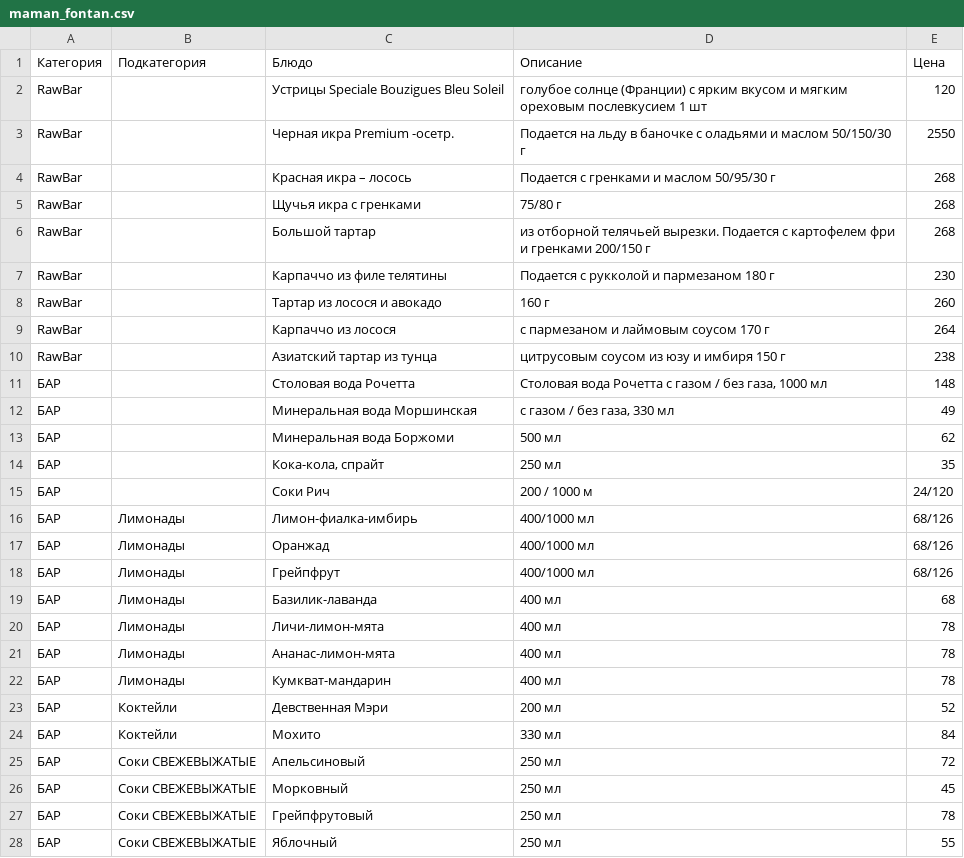
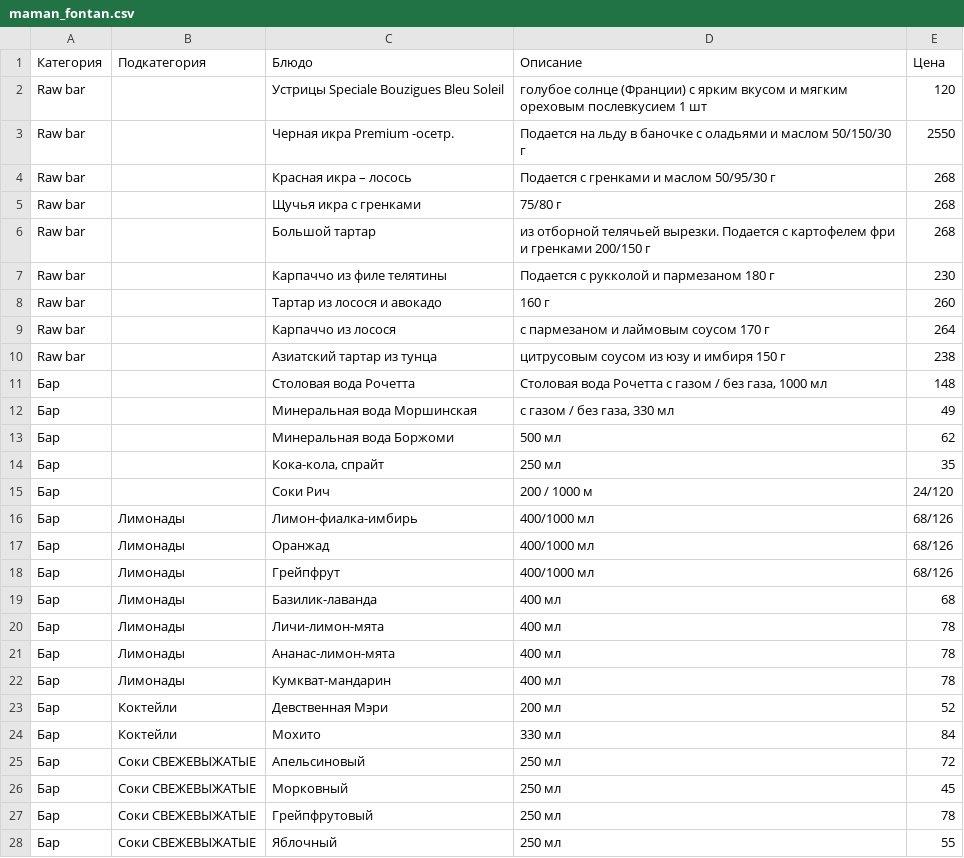
Before and after one commit to Bot-Zavod/maman-rest, a CSV file: static/maman_fontan.csv, drawn as a sheet; only a part is shown; the diff covers the shown part only.

```diff
--- a/static/maman_fontan.csv
+++ b/static/maman_fontan.csv
@@ -1,28 +1,28 @@
 Категория,Подкатегория,Блюдо,Описание,Цена
-RawBar,,Устрицы Speciale Bouzigues Bleu Soleil,голубое солнце (Франции) с ярким вкусом и мягким ореховым послевкусием 1 шт,120
-RawBar,,Черная икра Premium -осетр.,Подается на льду в баночке с оладьями и маслом 50/150/30 г,2550
-RawBar,,Красная икра – лосось,Подается с гренками и маслом 50/95/30 г,268
-RawBar,,Щучья икра с гренками,75/80 г,268
-RawBar,,Большой тартар,из отборной телячьей вырезки. Подается с картофелем фри и гренками 200/150 г,268
-RawBar,,Карпаччо из филе телятины,Подается с рукколой и пармезаном 180 г,230
-RawBar,,Тартар из лосося и авокадо,160 г,260
-RawBar,,Карпаччо из лосося,с пармезаном и лаймовым соусом 170 г,264
-RawBar,,Азиатский тартар из тунца,цитрусовым соусом из юзу и имбиря 150 г,238
-БАР,,Столовая вода Рочетта,"Столовая вода Рочетта с газом / без газа, 1000 мл",148
-БАР,,Минеральная вода Моршинская,"с газом / без газа, 330 мл",49
-БАР,,Минеральная вода Боржоми,500 мл,62
-БАР,,"Кока-кола, спрайт",250 мл,35
-БАР,,Соки Рич,200 / 1000 м,24/120
-БАР,Лимонады,Лимон-фиалка-имбирь,400/1000 мл,68/126
-БАР,Лимонады,Оранжад,400/1000 мл,68/126
-БАР,Лимонады,Грейпфрут,400/1000 мл,68/126
-БАР,Лимонады,Базилик-лаванда,400 мл,68
-БАР,Лимонады,Личи-лимон-мята,400 мл,78
-БАР,Лимонады,Ананас-лимон-мята,400 мл,78
-БАР,Лимонады,Кумкват-мандарин,400 мл,78
-БАР,Коктейли,Девственная Мэри,200 мл,52
-БАР,Коктейли,Мохито,330 мл,84
-БАР,Соки СВЕЖЕВЫЖАТЫЕ,Апельсиновый,250 мл,72
-БАР,Соки СВЕЖЕВЫЖАТЫЕ,Морковный,250 мл,45
-БАР,Соки СВЕЖЕВЫЖАТЫЕ,Грейпфрутовый,250 мл,78
-БАР,Соки СВЕЖЕВЫЖАТЫЕ,Яблочный,250 мл,55
+Raw bar,,Устрицы Speciale Bouzigues Bleu Soleil,голубое солнце (Франции) с ярким вкусом и мягким ореховым послевкусием 1 шт,120
+Raw bar,,Черная икра Premium -осетр.,Подается на льду в баночке с оладьями и маслом 50/150/30 г,2550
+Raw bar,,Красная икра – лосось,Подается с гренками и маслом 50/95/30 г,268
+Raw bar,,Щучья икра с гренками,75/80 г,268
+Raw bar,,Большой тартар,из отборной телячьей вырезки. Подается с картофелем фри и гренками 200/150 г,268
+Raw bar,,Карпаччо из филе телятины,Подается с рукколой и пармезаном 180 г,230
+Raw bar,,Тартар из лосося и авокадо,160 г,260
+Raw bar,,Карпаччо из лосося,с пармезаном и лаймовым соусом 170 г,264
+Raw bar,,Азиатский тартар из тунца,цитрусовым соусом из юзу и имбиря 150 г,238
+Бар,,Столовая вода Рочетта,"Столовая вода Рочетта с газом / без газа, 1000 мл",148
+Бар,,Минеральная вода Моршинская,"с газом / без газа, 330 мл",49
+Бар,,Минеральная вода Боржоми,500 мл,62
+Бар,,"Кока-кола, спрайт",250 мл,35
+Бар,,Соки Рич,200 / 1000 м,24/120
+Бар,Лимонады,Лимон-фиалка-имбирь,400/1000 мл,68/126
+Бар,Лимонады,Оранжад,400/1000 мл,68/126
+Бар,Лимонады,Грейпфрут,400/1000 мл,68/126
+Бар,Лимонады,Базилик-лаванда,400 мл,68
+Бар,Лимонады,Личи-лимон-мята,400 мл,78
+Бар,Лимонады,Ананас-лимон-мята,400 мл,78
+Бар,Лимонады,Кумкват-мандарин,400 мл,78
+Бар,Коктейли,Девственная Мэри,200 мл,52
+Бар,Коктейли,Мохито,330 мл,84
+Бар,Соки СВЕЖЕВЫЖАТЫЕ,Апельсиновый,250 мл,72
+Бар,Соки СВЕЖЕВЫЖАТЫЕ,Морковный,250 мл,45
+Бар,Соки СВЕЖЕВЫЖАТЫЕ,Грейпфрутовый,250 мл,78
+Бар,Соки СВЕЖЕВЫЖАТЫЕ,Яблочный,250 мл,55
```
Also changed, not shown: 1 added row and 141 edited cells elsewhere in this file, 2 other files.
